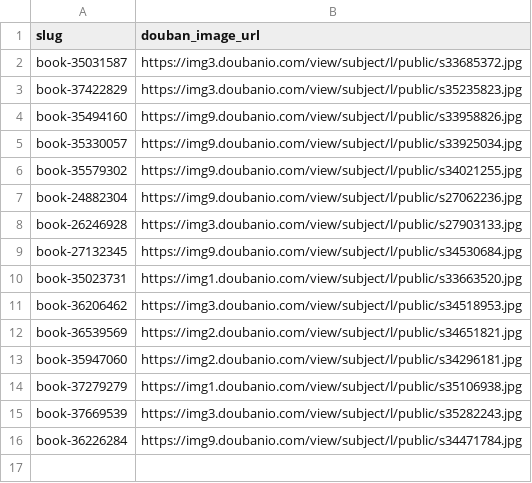
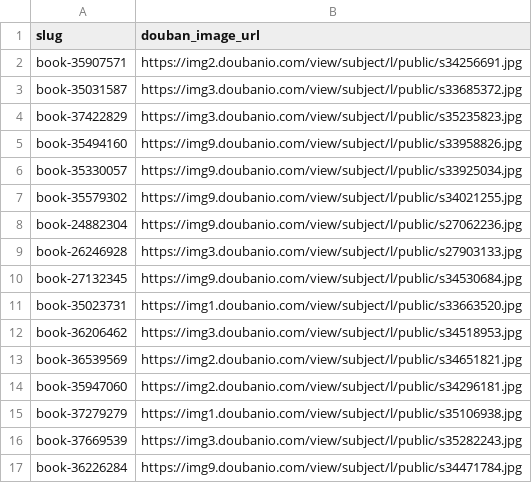
Before and after one commit to bamboobone9/blog, a CSV file: scripts/books.csv, drawn as a sheet.

```diff
--- a/scripts/books.csv
+++ b/scripts/books.csv
@@ -1,2 +1,3 @@
 slug,douban_image_url
+book-35907571,https://img2.doubanio.com/view/subject/l/public/s34256691.jpg
 book-35031587,https://img3.doubanio.com/view/subject/l/public/s33685372.jpg
```
Also changed, not shown: 2 other files.
